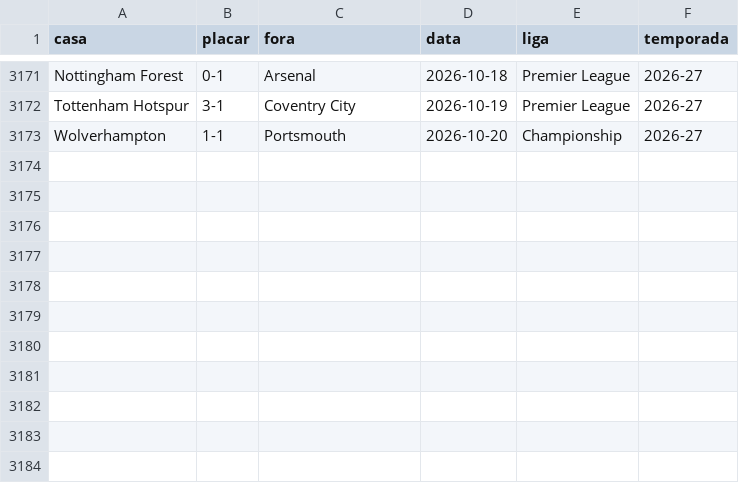
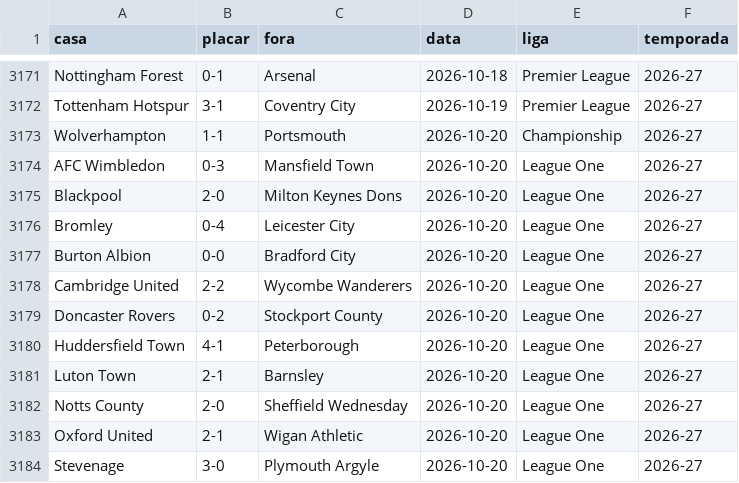
Before and after one commit to AlexTorres10/bbi-placares, a CSV file: data/historico.csv, drawn as a sheet; only a part is shown, gaps mark what is left out; the diff names each change by its address in the sheet, - before the commit and + after, or states it on an @@ line.

```diff
--- a/data/historico.csv
+++ b/data/historico.csv
+row 3174: AFC Wimbledon | 0-3 | Mansfield Town | 2026-10-20 | League One | 2026-27
+row 3175: Blackpool | 2-0 | Milton Keynes Dons | 2026-10-20 | League One | 2026-27
+row 3176: Bromley | 0-4 | Leicester City | 2026-10-20 | League One | 2026-27
+row 3177: Burton Albion | 0-0 | Bradford City | 2026-10-20 | League One | 2026-27
+row 3178: Cambridge United | 2-2 | Wycombe Wanderers | 2026-10-20 | League One | 2026-27
+row 3179: Doncaster Rovers | 0-2 | Stockport County | 2026-10-20 | League One | 2026-27
+row 3180: Huddersfield Town | 4-1 | Peterborough | 2026-10-20 | League One | 2026-27
+row 3181: Luton Town | 2-1 | Barnsley | 2026-10-20 | League One | 2026-27
+row 3182: Notts County | 2-0 | Sheffield Wednesday | 2026-10-20 | League One | 2026-27
+row 3183: Oxford United | 2-1 | Wigan Athletic | 2026-10-20 | League One | 2026-27
+row 3184: Stevenage | 3-0 | Plymouth Argyle | 2026-10-20 | League One | 2026-27
```
Also changed, not shown: data/posicoes.csv, 1 other file.
